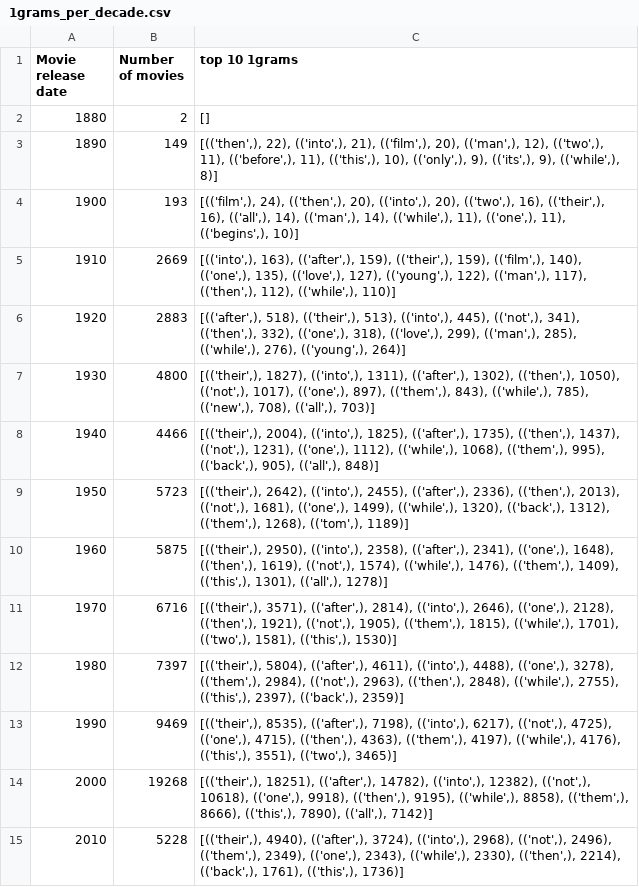
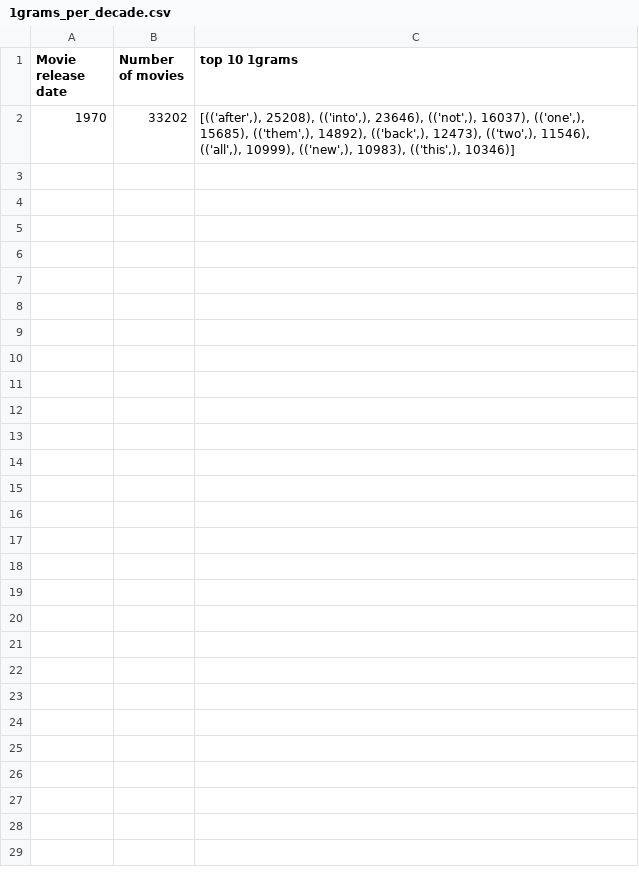
Before and after one commit to epfl-ada/ada-2024-project-metal2024, a CSV file: src/ngrams/results/1grams_per_decade.csv, drawn as a sheet.

```diff
--- a/src/ngrams/results/1grams_per_decade.csv
+++ b/src/ngrams/results/1grams_per_decade.csv
@@ -1,15 +1,2 @@
 Movie release date,Number of movies,top 10 1grams
-1880,2,[]
-1890,149,"[(('then',), 22), (('into',), 21), (('film',), 20), (('man',), 12), (('two',), 11), (('before',), 11), (('this',), 10), (('only',), 9), (('its',), 9), (('while',), 8)]"
-1900,193,"[(('film',), 24), (('then',), 20), (('into',), 20), (('two',), 16), (('their',), 16), (('all',), 14), (('man',), 14), (('while',), 11), (('one',), 11), (('begins',), 10)]"
-1910,2669,"[(('into',), 163), (('after',), 159), (('their',), 159), (('film',), 140), (('one',), 135), (('love',), 127), (('young',), 122), (('man',), 117), (('then',), 112), (('while',), 110)]"
-1920,2883,"[(('after',), 518), (('their',), 513), (('into',), 445), (('not',), 341), (('then',), 332), (('one',), 318), (('love',), 299), (('man',), 285), (('while',), 276), (('young',), 264)]"
-1930,4800,"[(('their',), 1827), (('into',), 1311), (('after',), 1302), (('then',), 1050), (('not',), 1017), (('one',), 897), (('them',), 843), (('while',), 785), (('new',), 708), (('all',), 703)]"
-1940,4466,"[(('their',), 2004), (('into',), 1825), (('after',), 1735), (('then',), 1437), (('not',), 1231), (('one',), 1112), (('while',), 1068), (('them',), 995), (('back',), 905), (('all',), 848)]"
-1950,5723,"[(('their',), 2642), (('into',), 2455), (('after',), 2336), (('then',), 2013), (('not',), 1681), (('one',), 1499), (('while',), 1320), (('back',), 1312), (('them',), 1268), (('tom',), 1189)]"
-1960,5875,"[(('their',), 2950), (('into',), 2358), (('after',), 2341), (('one',), 1648), (('then',), 1619), (('not',), 1574), (('while',), 1476), (('them',), 1409), (('this',), 1301), (('all',), 1278)]"
-1970,6716,"[(('their',), 3571), (('after',), 2814), (('into',), 2646), (('one',), 2128), (('then',), 1921), (('not',), 1905), (('them',), 1815), (('while',), 1701), (('two',), 1581), (('this',), 1530)]"
-1980,7397,"[(('their',), 5804), (('after',), 4611), (('into',), 4488), (('one',), 3278), (('them',), 2984), (('not',), 2963), (('then',), 2848), (('while',), 2755), (('this',), 2397), (('back',), 2359)]"
-1990,9469,"[(('their',), 8535), (('after',), 7198), (('into',), 6217), (('not',), 4725), (('one',), 4715), (('then',), 4363), (('them',), 4197), (('while',), 4176), (('this',), 3551), (('two',), 3465)]"
-2000,19268,"[(('their',), 18251), (('after',), 14782), (('into',), 12382), (('not',), 10618), (('one',), 9918), (('then',), 9195), (('while',), 8858), (('them',), 8666), (('this',), 7890), (('all',), 7142)]"
-2010,5228,"[(('their',), 4940), (('after',), 3724), (('into',), 2968), (('not',), 2496), (('them',), 2349), (('one',), 2343), (('while',), 2330), (('then',), 2214), (('back',), 1761), (('this',), 1736)]"
+1970,33202,"[(('after',), 25208), (('into',), 23646), (('not',), 16037), (('one',), 15685), (('them',), 14892), (('back',), 12473), (('two',), 11546), (('all',), 10999), (('new',), 10983), (('this',), 10346)]"
```
Also changed, not shown: src/ngrams/results/1grams_per_period.csv, src/ngrams/results/2grams_per_decade.csv, 10 other files.
